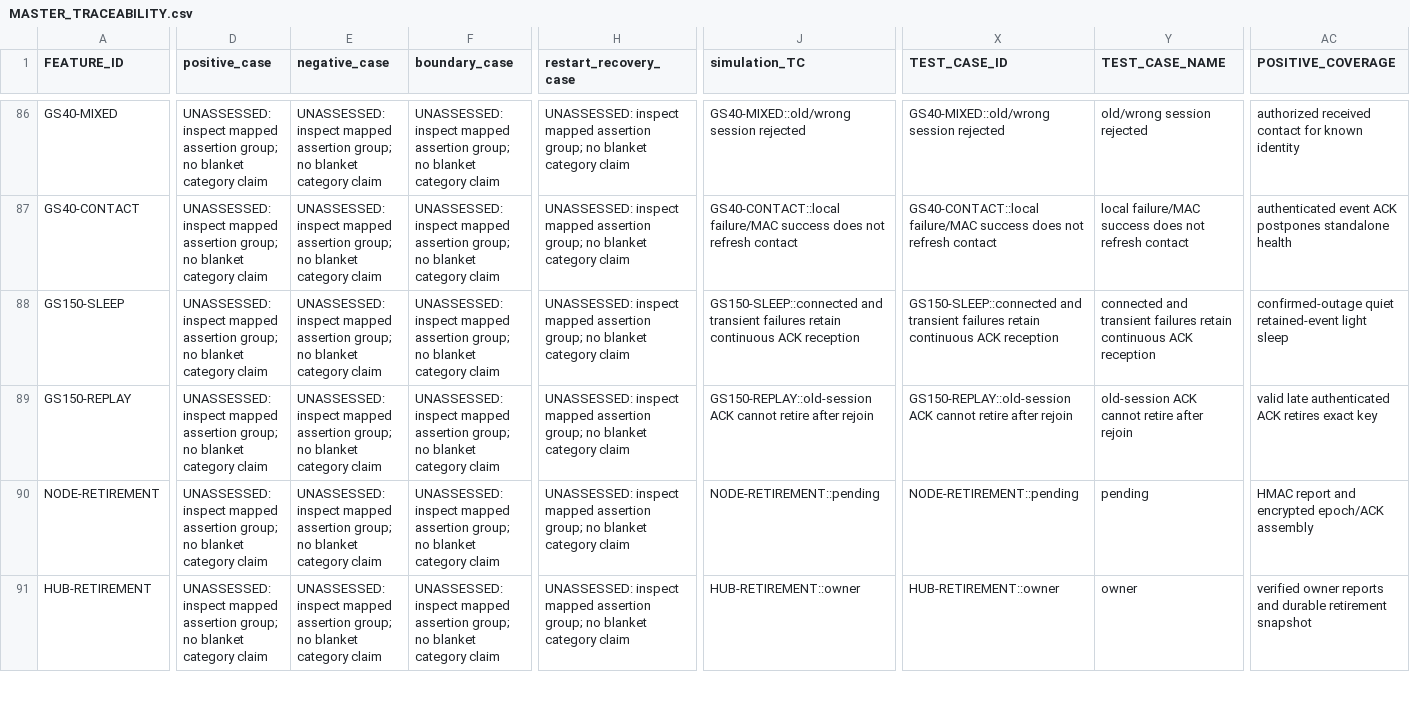
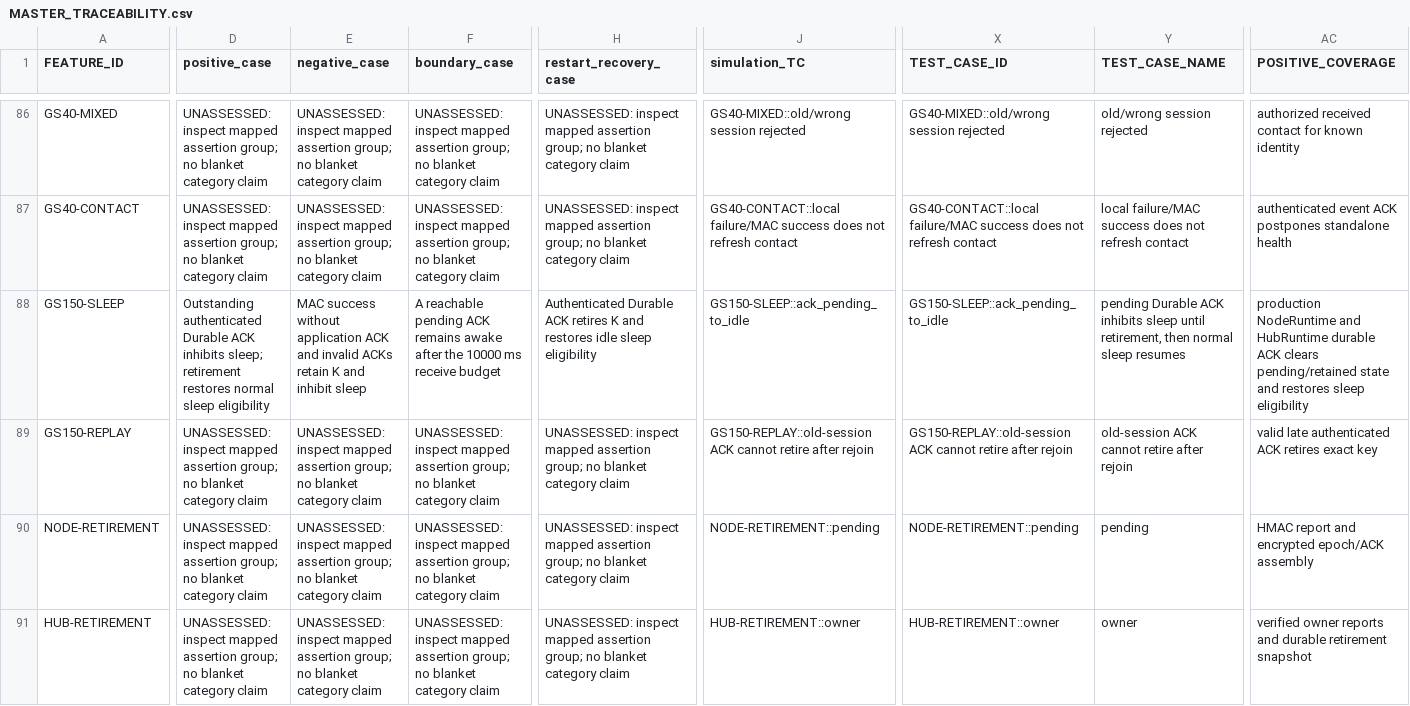
Before and after one commit to udaybhan200683/Ghar_sajag, a CSV file: docs/validation/MASTER_TRACEABILITY.csv, drawn as a sheet; only a part is shown, gaps mark what is left out; the diff covers the shown part only; the diff names each change by its address in the sheet, - before the commit and + after, or states it on an @@ line.

```diff
--- a/docs/validation/MASTER_TRACEABILITY.csv
+++ b/docs/validation/MASTER_TRACEABILITY.csv
-D88 (positive_case): UNASSESSED: inspect mapped assertion group; no blanket category claim
+D88 (positive_case): Outstanding authenticated Durable ACK inhibits sleep; retirement restores normal sleep eligibility
-E88 (negative_case): UNASSESSED: inspect mapped assertion group; no blanket category claim
+E88 (negative_case): MAC success without application ACK and invalid ACKs retain K and inhibit sleep
-F88 (boundary_case): UNASSESSED: inspect mapped assertion group; no blanket category claim
+F88 (boundary_case): A reachable pending ACK remains awake after the 10000 ms receive budget
-H88 (restart_recovery_case): UNASSESSED: inspect mapped assertion group; no blanket category claim
+H88 (restart_recovery_case): Authenticated Durable ACK retires K and restores idle sleep eligibility
-J88 (simulation_TC): GS150-SLEEP::connected and transient failures retain continuous ACK reception
+J88 (simulation_TC): GS150-SLEEP::ack_pending_to_idle
-X88 (TEST_CASE_ID): GS150-SLEEP::connected and transient failures retain continuous ACK reception
+X88 (TEST_CASE_ID): GS150-SLEEP::ack_pending_to_idle
-Y88 (TEST_CASE_NAME): connected and transient failures retain continuous ACK reception
+Y88 (TEST_CASE_NAME): pending Durable ACK inhibits sleep until retirement, then normal sleep resumes
-AC88 (POSITIVE_COVERAGE): confirmed-outage quiet retained-event light sleep
+AC88 (POSITIVE_COVERAGE): production NodeRuntime and HubRuntime durable ACK clears pending/retained state and restores sleep eligibility
```
Also changed, not shown: 5 edited cells elsewhere in this file, 5 other files.
